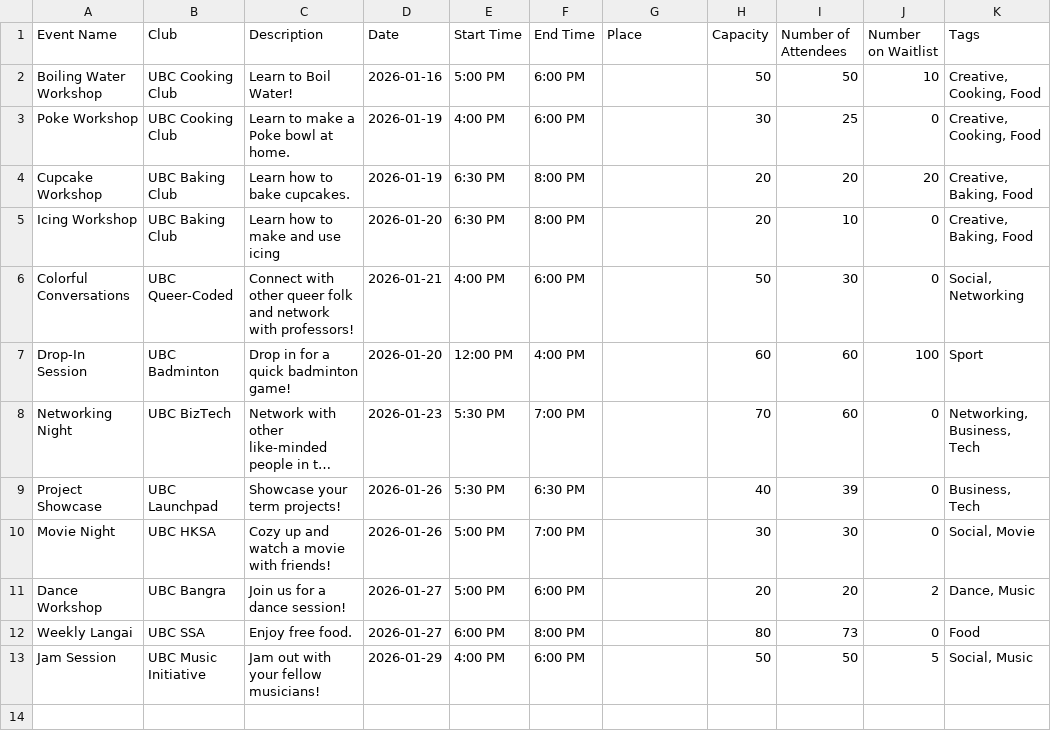
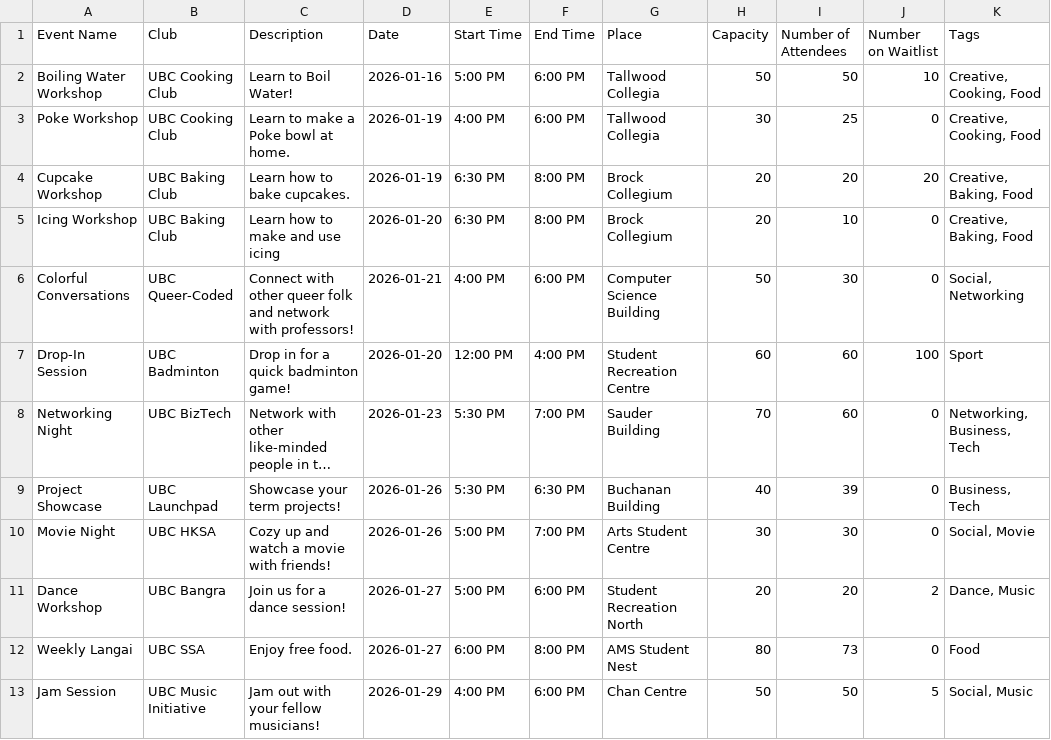
Before and after one commit to nazie23/UniEvents-nwhacks-2026, a CSV file: data/dummy_data_events.csv, drawn as a sheet; long unchanged cells end in …; the diff names each change by its address in the sheet, - before the commit and + after, or states it on an @@ line.

Commit message:
updated events data with locations (csv)

```diff
--- a/data/dummy_data_events.csv
+++ b/data/dummy_data_events.csv
-G2:G3 (Place): (empty)
+G2:G3 (Place): Tallwood Collegia
-G4:G5 (Place): (empty)
+G4:G5 (Place): Brock Collegium
-G6 (Place): (empty)
+G6 (Place): Computer Science Building
-G7 (Place): (empty)
+G7 (Place): Student Recreation Centre
-G8 (Place): (empty)
+G8 (Place): Sauder Building
-G9 (Place): (empty)
+G9 (Place): Buchanan Building
-G10 (Place): (empty)
+G10 (Place): Arts Student Centre
-G11 (Place): (empty)
+G11 (Place): Student Recreation North
-G12 (Place): (empty)
+G12 (Place): AMS Student Nest
-G13 (Place): (empty)
+G13 (Place): Chan Centre
```
